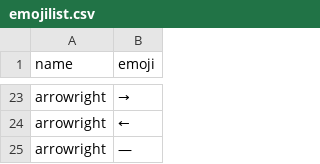
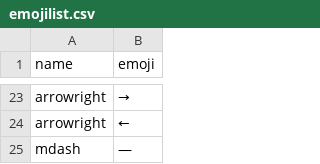
Before and after one commit to blairw/emoji, a CSV file: emojilist.csv, drawn as a sheet; only a part is shown, gaps mark what is left out.

Commit message:
[fix] mdash

```diff
--- a/emojilist.csv
+++ b/emojilist.csv
@@ -24,2 +24,2 @@ arrowright,→
 arrowright,←
-arrowright,—
+mdash,—
```
